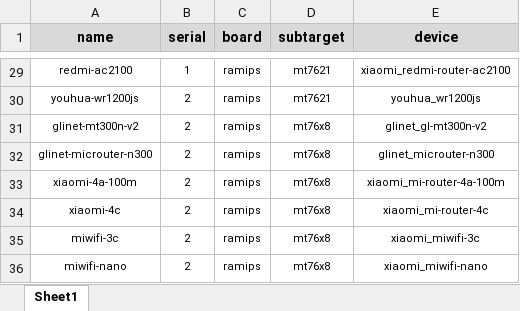
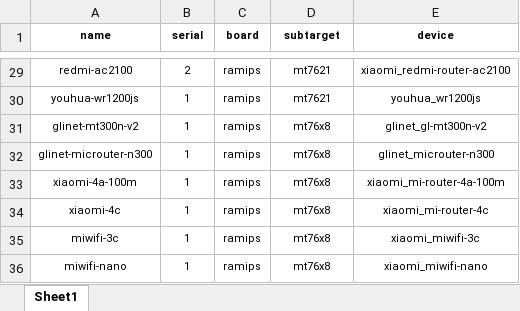
Before and after one commit to hugcabbage/shared-lede, an Excel workbook: extra-files/headers.xlsx, sheet Sheet1, drawn as a sheet; only a part is shown, gaps mark what is left out; values as stored, in another font and other column widths than the file's, no borders; the diff covers the shown part only; the diff names each change by its address in the sheet, - before the commit and + after, or states it on an @@ line.

```diff
--- a/extra-files/headers.xlsx (sheet Sheet1)
+++ b/extra-files/headers.xlsx (sheet Sheet1)
-A1:E1 fill: #D9D9D9
+A1:E1 fill: none, text size: smaller
-B29 (serial): 1
+B29 (serial): 2
-B30:B36 (serial): 2
+B30:B36 (serial): 1
```
Also changed, not shown: 27 edited cells elsewhere in this sheet, extra-files/headers-lede.xlsx, 45 other files.
